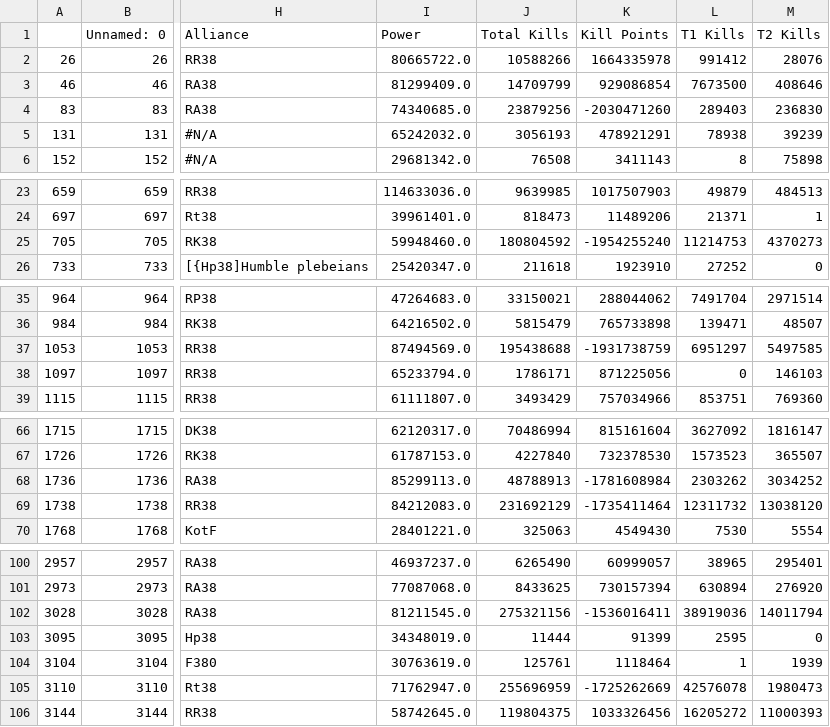
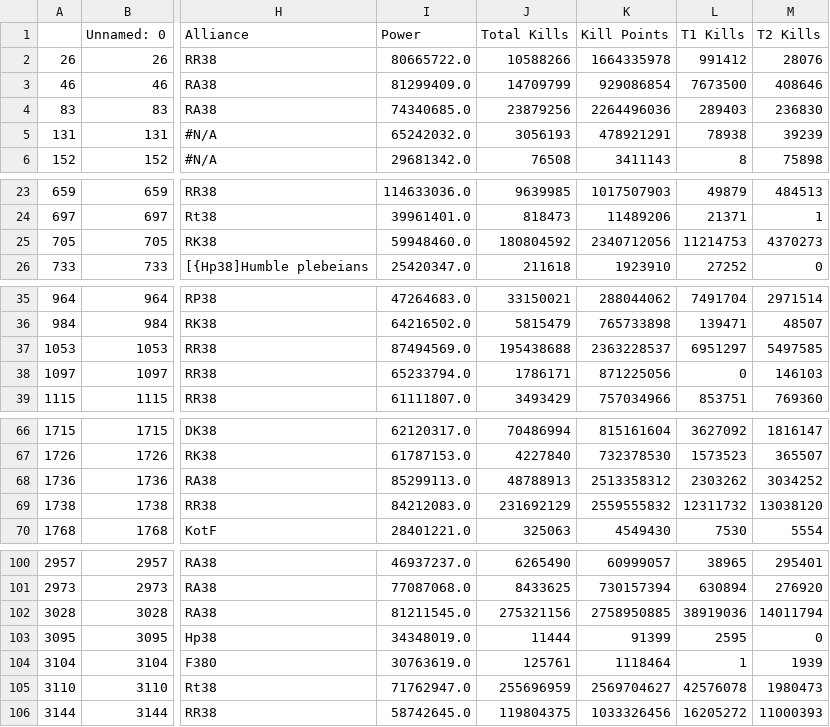
Before and after one commit to sacho/rok, a CSV file: diff_mismatch.csv, drawn as a sheet; only a part is shown, gaps mark what is left out; the diff names each change by its address in the sheet, - before the commit and + after, or states it on an @@ line.

```diff
--- a/diff_mismatch.csv
+++ b/diff_mismatch.csv
-K4 (Kill Points): -2030471260
+K4 (Kill Points): 2264496036
-K25 (Kill Points): -1954255240
+K25 (Kill Points): 2340712056
-K37 (Kill Points): -1931738759
+K37 (Kill Points): 2363228537
-K68 (Kill Points): -1781608984
+K68 (Kill Points): 2513358312
-K69 (Kill Points): -1735411464
+K69 (Kill Points): 2559555832
-K102 (Kill Points): -1536016411
+K102 (Kill Points): 2758950885
-K105 (Kill Points): -1725262669
+K105 (Kill Points): 2569704627
```
Also changed, not shown: aaa.csv, bbs.csv, 10 other files.
